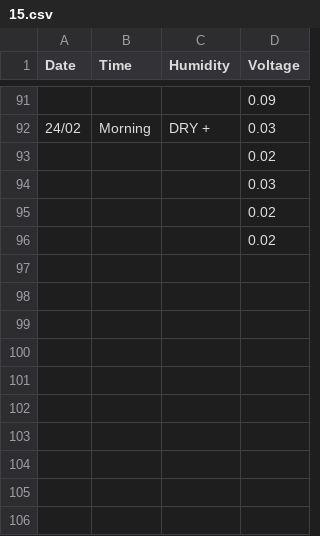
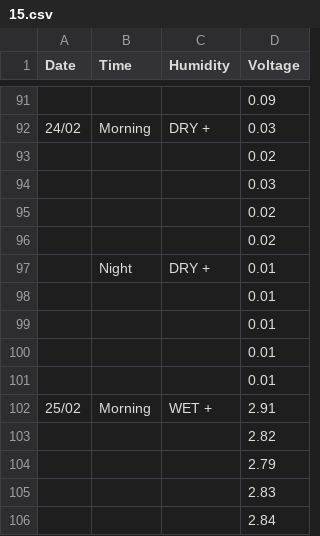
Before and after one commit to nigomezcr/IPT-Col-2021, a CSV file: 07-Plant-Generated-Electricity/Data/Dead-Soil/15.csv, drawn as a sheet; only a part is shown, gaps mark what is left out.

```diff
--- a/07-Plant-Generated-Electricity/Data/Dead-Soil/15.csv
+++ b/07-Plant-Generated-Electricity/Data/Dead-Soil/15.csv
@@ -96 +96,11 @@ Date,Time,Humidity,Voltage
 ,,,0.02
+,Night,DRY +,0.01
+,,,0.01
+,,,0.01
+,,,0.01
+,,,0.01
+25/02,Morning,WET +,2.91
+,,,2.82
+,,,2.79
+,,,2.83
+,,,2.84
```
Also changed, not shown: 07-Plant-Generated-Electricity/Data/Dead-Soil/11.csv, 07-Plant-Generated-Electricity/Data/Dead-Soil/14.csv, 19 other files.
